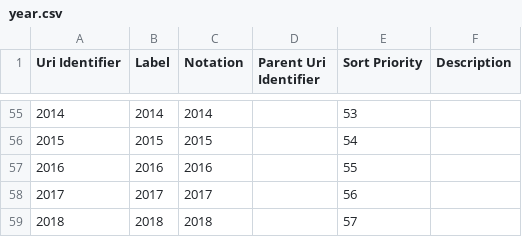
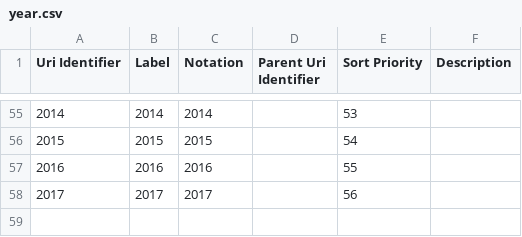
Before and after one commit to GSS-Cogs/csv-to-csvw-action-example, a CSV file: out/csv_with_config/year.csv, drawn as a sheet; only a part is shown, gaps mark what is left out.

```diff
--- a/out/csv_with_config/year.csv
+++ b/out/csv_with_config/year.csv
@@ -58,2 +58 @@ Uri Identifier,Label,Notation,Parent Uri Identifier,Sort Priority,Description
 2017,2017,2017,,56,
-2018,2018,2018,,57,
```
Also changed, not shown: out/csv_with_config/csv-with-config.csv, out/csv_with_config/entrant.csv, 12 other files.
